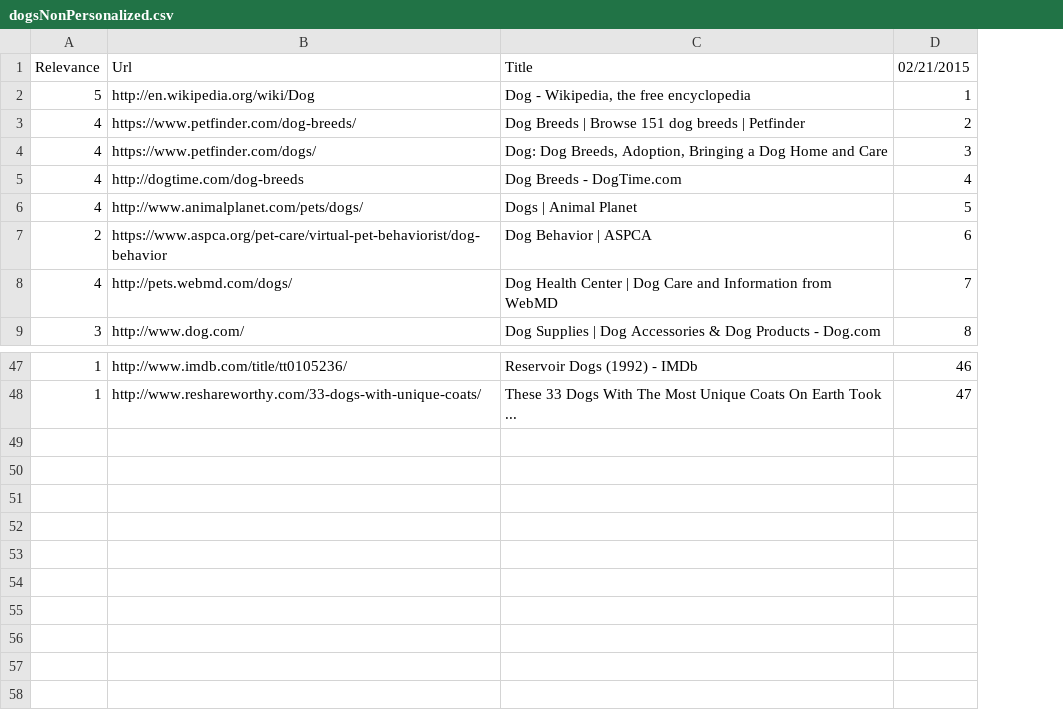
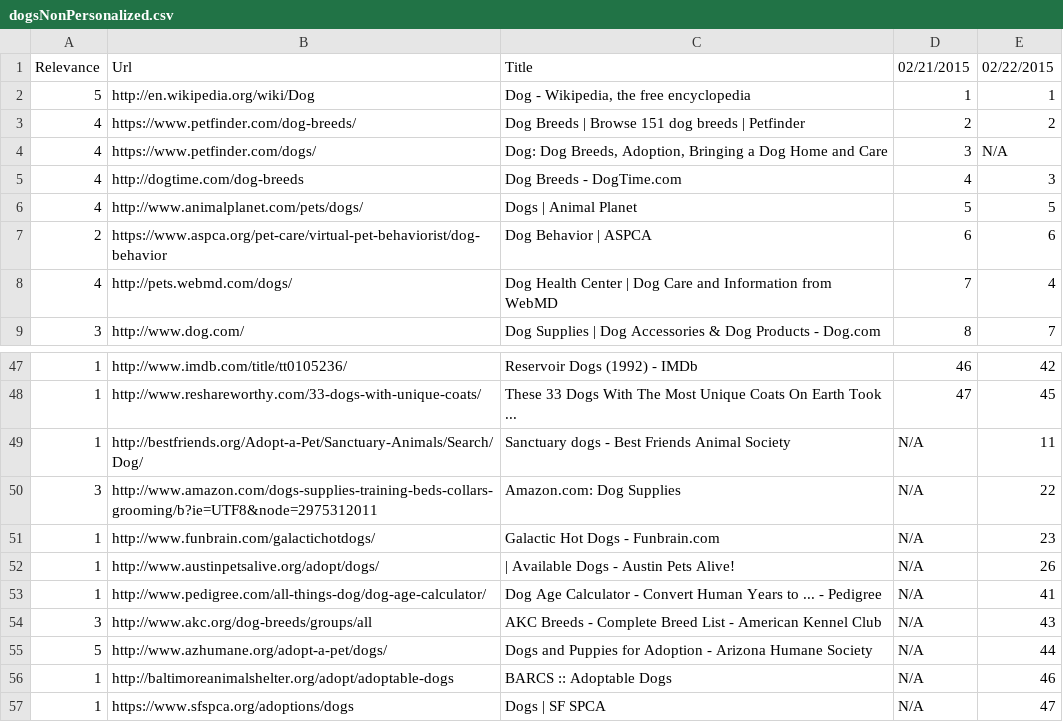
Before and after one commit to TKRKS/PersonalizedSearchBot, a CSV file: dogsNonPersonalized.csv, drawn as a sheet; only a part is shown, gaps mark what is left out; the diff names each change by its address in the sheet, - before the commit and + after, or states it on an @@ line.

```diff
--- a/dogsNonPersonalized.csv
+++ b/dogsNonPersonalized.csv
+column E, rows 1-9: 02/22/2015 | 1 | 2 | N/A | 3 | 5 | 6 | 4 | 7; rows 47-48: 42 | 45
+row 49: 1 | http://bestfriends.org/Adopt-a-Pet/Sanctuary-Animals/Search/Dog/ | Sanctuary dogs - Best Friends Animal Society | N/A | 11
+row 50: 3 | http://www.amazon.com/dogs-supplies-training-beds-collars-grooming/b?ie=UTF8&node=2975312011 | Amazon.com: Dog Supplies | N/A | 22
+row 51: 1 | http://www.funbrain.com/galactichotdogs/ | Galactic Hot Dogs - Funbrain.com | N/A | 23
+row 52: 1 | http://www.austinpetsalive.org/adopt/dogs/ | | Available Dogs - Austin Pets Alive! | N/A | 26
+row 53: 1 | http://www.pedigree.com/all-things-dog/dog-age-calculator/ | Dog Age Calculator - Convert Human Years to ... - Pedigree | N/A | 41
+row 54: 3 | http://www.akc.org/dog-breeds/groups/all | AKC Breeds - Complete Breed List - American Kennel Club | N/A | 43
+row 55: 5 | http://www.azhumane.org/adopt-a-pet/dogs/ | Dogs and Puppies for Adoption - Arizona Humane Society | N/A | 44
+row 56: 1 | http://baltimoreanimalshelter.org/adopt/adoptable-dogs | BARCS :: Adoptable Dogs | N/A | 46
+row 57: 1 | https://www.sfspca.org/adoptions/dogs | Dogs | SF SPCA | N/A | 47
```
Also changed, not shown: dogsPersonalized.csv, musicalNonPersonalized.csv, 1 other file.
